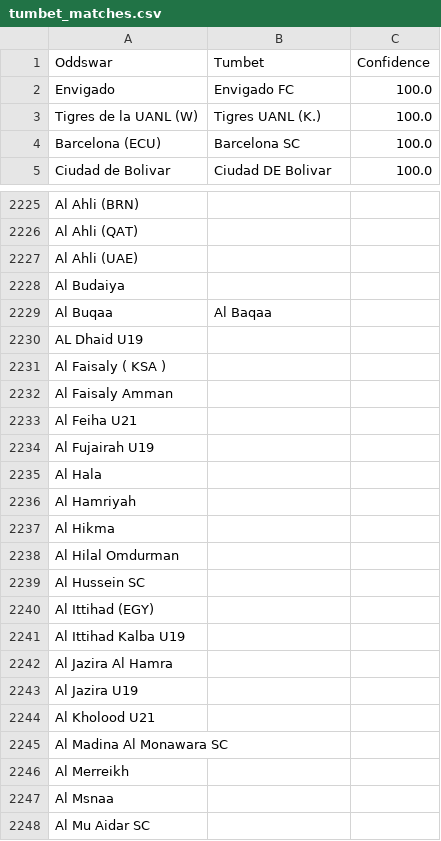
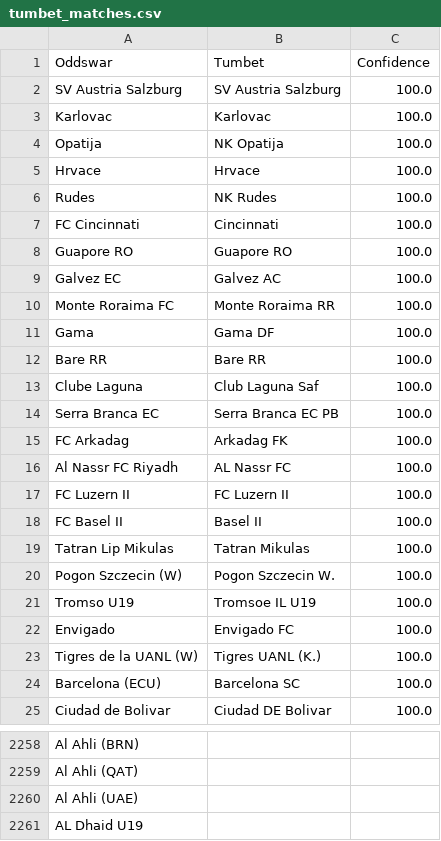
Before and after one commit to battalboy/harbi, a CSV file: tumbet_matches.csv, drawn as a sheet; only a part is shown, gaps mark what is left out; the shorter side is filled out with more unchanged rows; removed rows and columns are numbered as before the commit, all else as after; the diff covers the shown part only; the diff names each change by its address in the sheet, - before the commit and + after, or states it on an @@ line.

```diff
--- a/tumbet_matches.csv
+++ b/tumbet_matches.csv
+row 2: SV Austria Salzburg | SV Austria Salzburg | 100.0
+row 3: Karlovac | Karlovac | 100.0
+row 4: Opatija | NK Opatija | 100.0
+row 5: Hrvace | Hrvace | 100.0
+row 6: Rudes | NK Rudes | 100.0
+row 7: FC Cincinnati | Cincinnati | 100.0
+row 8: Guapore RO | Guapore RO | 100.0
+row 9: Galvez EC | Galvez AC | 100.0
+row 10: Monte Roraima FC | Monte Roraima RR | 100.0
+row 11: Gama | Gama DF | 100.0
+row 12: Bare RR | Bare RR | 100.0
+row 13: Clube Laguna | Club Laguna Saf | 100.0
+row 14: Serra Branca EC | Serra Branca EC PB | 100.0
+row 15: FC Arkadag | Arkadag FK | 100.0
+row 16: Al Nassr FC Riyadh | AL Nassr FC | 100.0
+row 17: FC Luzern II | FC Luzern II | 100.0
+row 18: FC Basel II | Basel II | 100.0
+row 19: Tatran Lip Mikulas | Tatran Mikulas | 100.0
+row 20: Pogon Szczecin (W) | Pogon Szczecin W. | 100.0
+row 21: Tromso U19 | Tromsoe IL U19 | 100.0
-row 2228: Al Budaiya
-row 2229: Al Buqaa | Al Baqaa
```
Also changed, not shown: 6 added rows, 4 removed rows, 7 moved rows and 1 edited cell elsewhere in this file.
